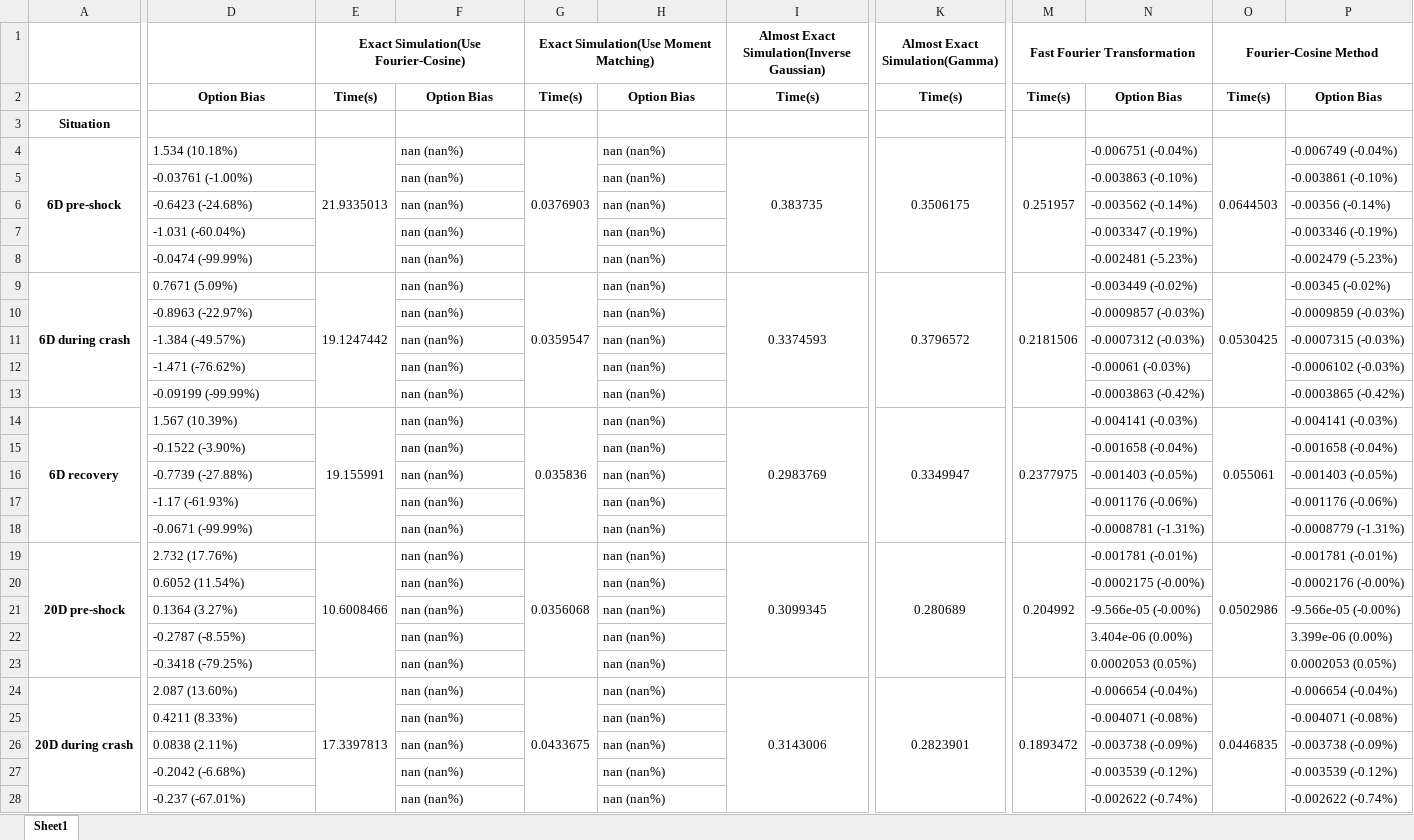
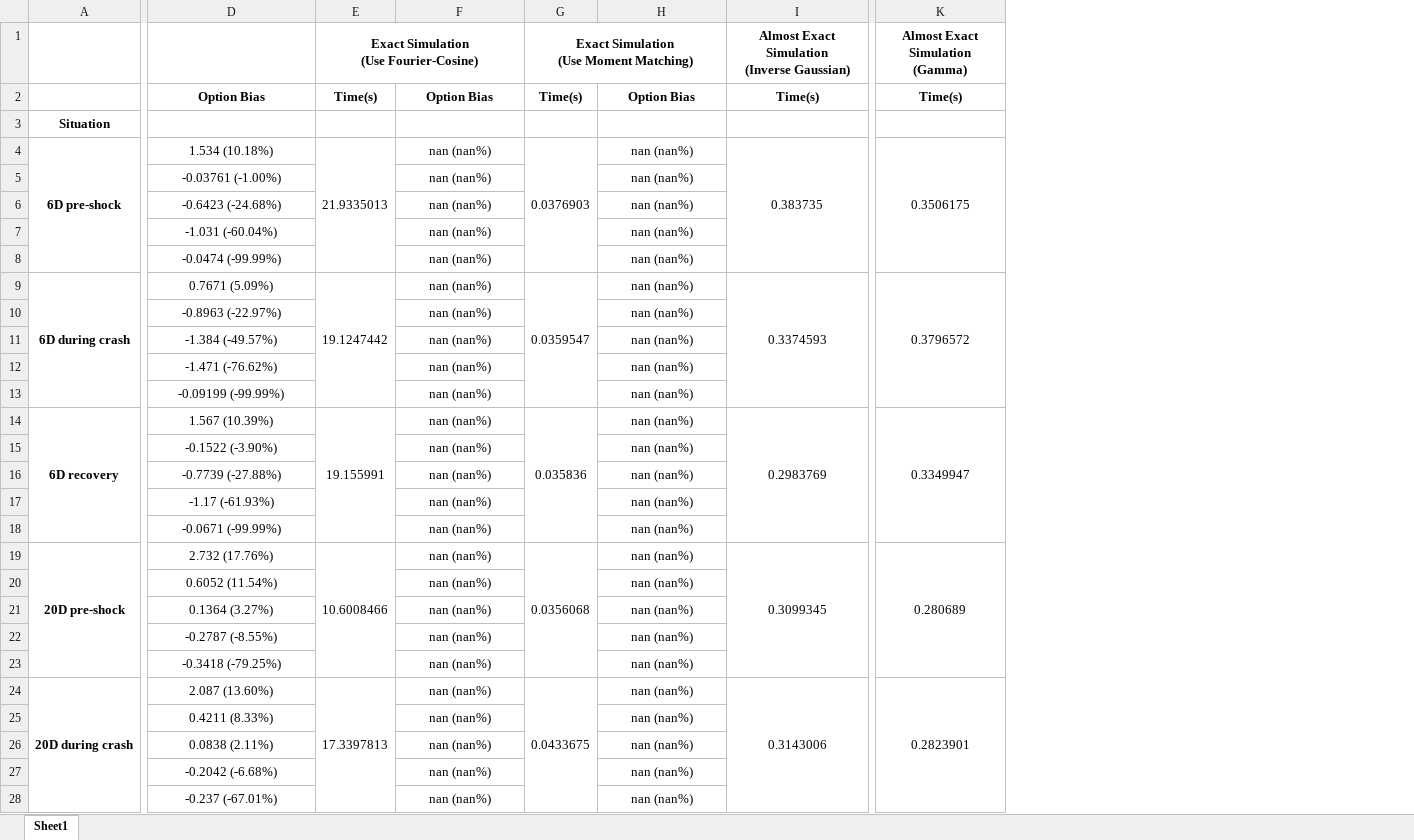
Before and after one commit to Lonelygarden/Project_sv32_EMC, an Excel workbook: table4_all_models.xlsx, sheet Sheet1, drawn as a sheet; only a part is shown, gaps mark what is left out; values as stored, in another font and other column widths than the file's, no borders; removed rows and columns are numbered as before the commit, all else as after; ↵ is a line break in a cell; the diff covers the shown part only; the diff names each change by its address in the sheet, - before the commit and + after, or states it on an @@ line.

```diff
--- a/table4_all_models.xlsx (sheet Sheet1)
+++ b/table4_all_models.xlsx (sheet Sheet1)
-column M (Fast Fourier Transformation), rows 2-24: Time(s) |  | 0.251957 |  |  |  |  | 0.2181506 |  |  |  |  | 0.2377975 |  |  |  |  | 0.204992 |  |  |  |  | 0.1893472
-column N, rows 2-28: Option Bias |  | -0.006751 (-0.04%) | -0.003863 (-0.10%) | -0.003562 (-0.14%) | -0.003347 (-0.19%) | -0.002481 (-5.23%) | -0.003449 (-0.02%) | -0.0009857 (-0.03%) | -0.0007312 (-0.03%) | -0.00061 (-0.03%) | -0.0003863 (-0.42%) | -0.004141 (-0.03%) | -0.001658 (-0.04%) | -0.001403 (-0.05%) | -0.001176 (-0.06%) | -0.0008781 (-1.31%) | -0.001781 (-0.01%) | -0.0002175 (-0.00%) | -9.566e-05 (-0.00%) | 3.404e-06 (0.00%) | 0.0002053 (0.05%) | -0.006654 (-0.04%) | -0.004071 (-0.08%) | -0.003738 (-0.09%) | -0.003539 (-0.12%) | -0.002622 (-0.74%)
-column O (Fourier-Cosine Method), rows 2-24: Time(s) |  | 0.0644503 |  |  |  |  | 0.0530425 |  |  |  |  | 0.055061 |  |  |  |  | 0.0502986 |  |  |  |  | 0.0446835
-column P, rows 2-28: Option Bias |  | -0.006749 (-0.04%) | -0.003861 (-0.10%) | -0.00356 (-0.14%) | -0.003346 (-0.19%) | -0.002479 (-5.23%) | -0.00345 (-0.02%) | -0.0009859 (-0.03%) | -0.0007315 (-0.03%) | -0.0006102 (-0.03%) | -0.0003865 (-0.42%) | -0.004141 (-0.03%) | -0.001658 (-0.04%) | -0.001403 (-0.05%) | -0.001176 (-0.06%) | -0.0008779 (-1.31%) | -0.001781 (-0.01%) | -0.0002176 (-0.00%) | -9.566e-05 (-0.00%) | 3.399e-06 (0.00%) | 0.0002053 (0.05%) | -0.006654 (-0.04%) | -0.004071 (-0.08%) | -0.003738 (-0.09%) | -0.003539 (-0.12%) | -0.002622 (-0.74%)
-E1: Exact Simulation(Use Fourier-Cosine)
+E1: Exact Simulation ↵ (Use Fourier-Cosine)
-G1: Exact Simulation(Use Moment Matching)
+G1: Exact Simulation ↵ (Use Moment Matching)
-I1: Almost Exact Simulation(Inverse Gaussian)
+I1: Almost Exact Simulation ↵ (Inverse Gaussian)
-K1: Almost Exact Simulation(Gamma)
+K1: Almost Exact Simulation ↵ (Gamma)
-D4:D28 alignment: left
+D4:D28 alignment: center
-F4:F28 alignment: left
+F4:F28 alignment: center
-H4:H28 alignment: left
+H4:H28 alignment: center
```
Also changed, not shown: 35 added rows and cell formats elsewhere in this sheet, table1_timestep_dts.xlsx, table2_all_models.xlsx, 12 other files.
